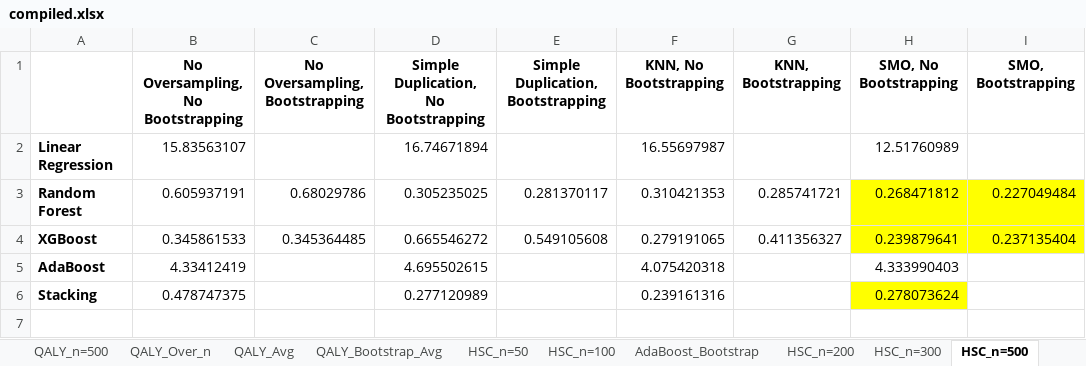
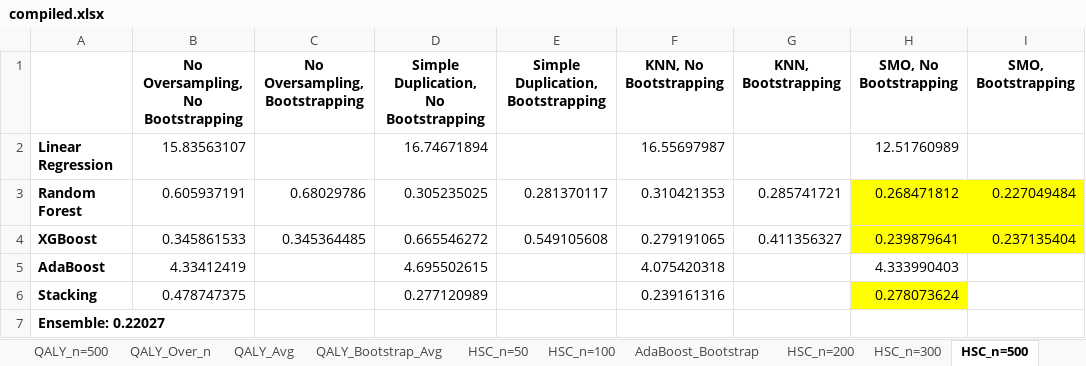
Before and after one commit to u7338876/vapingeffect, an Excel workbook: Datasets/compiled.xlsx, sheet HSC_n=500, drawn as a sheet; values as stored, in another font and other column widths than the file's, no borders; the diff names each change by its address in the sheet, - before the commit and + after, or states it on an @@ line.

```diff
--- a/Datasets/compiled.xlsx (sheet HSC_n=500)
+++ b/Datasets/compiled.xlsx (sheet HSC_n=500)
+row 7: Ensemble: 0.22027
```
Also changed, not shown: sheet QALY_n=500, sheet QALY_n=50, sheet QALY_n=100, other sheet tabs, Datasets/results_full.xlsx, Datasets/tobacco_data_v2.xlsx, 7 other files.
